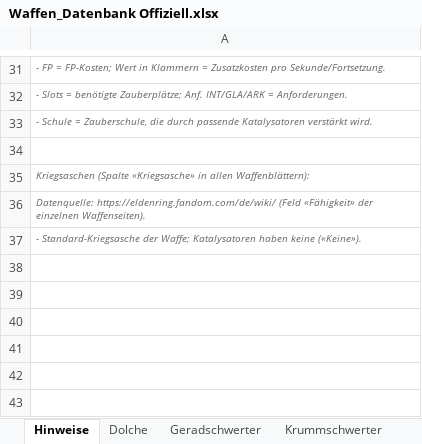
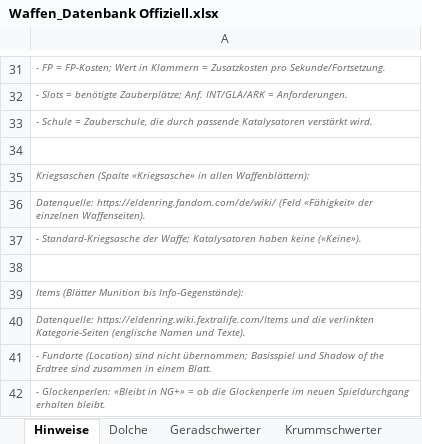
Before and after one commit to Kirito0357/Lernperiode-2, an Excel workbook: Waffen_Datenbank Offiziell.xlsx, sheet Hinweise, drawn as a sheet; only a part is shown, gaps mark what is left out; values as stored, in another font and other column widths than the file's, no borders; the diff names each change by its address in the sheet, - before the commit and + after, or states it on an @@ line.

```diff
--- a/Waffen_Datenbank Offiziell.xlsx (sheet Hinweise)
+++ b/Waffen_Datenbank Offiziell.xlsx (sheet Hinweise)
+row 38: (empty)
+row 39: Items (Blätter Munition bis Info-Gegenstände):
+row 40: Datenquelle: https://eldenring.wiki.fextralife.com/Items und die verlinkten Kategorie-Seiten (englische Namen und Texte).
+row 41: - Fundorte (Location) sind nicht übernommen; Basisspiel und Shadow of the Erdtree sind zusammen in einem Blatt.
+row 42: - Glockenperlen: «Bleibt in NG+» = ob die Glockenperle im neuen Spieldurchgang erhalten bleibt.
```
Also changed, not shown: other sheet tabs.
